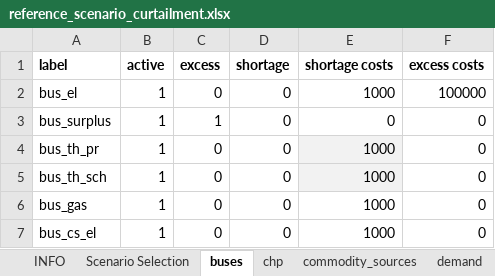
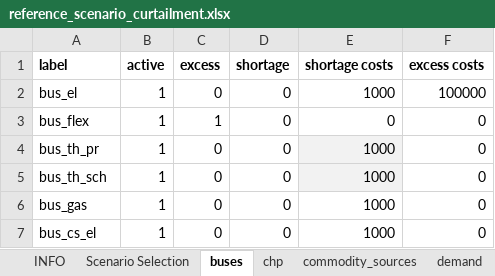
Before and after one commit to windnode/WindNODE_KWUM, an Excel workbook: windnode_kwum/scenarios/data/reference_scenario_curtailment.xlsx, sheet buses, drawn as a sheet; values as stored, in another font and other column widths than the file's, no borders; the diff names each change by its address in the sheet, - before the commit and + after, or states it on an @@ line.

Commit message:
bus_surplus name changed to bus_flex

```diff
--- a/windnode_kwum/scenarios/data/reference_scenario_curtailment.xlsx (sheet buses)
+++ b/windnode_kwum/scenarios/data/reference_scenario_curtailment.xlsx (sheet buses)
-A3 (label): bus_surplus
+A3 (label): bus_flex
```
Also changed, not shown: sheet transformers.
